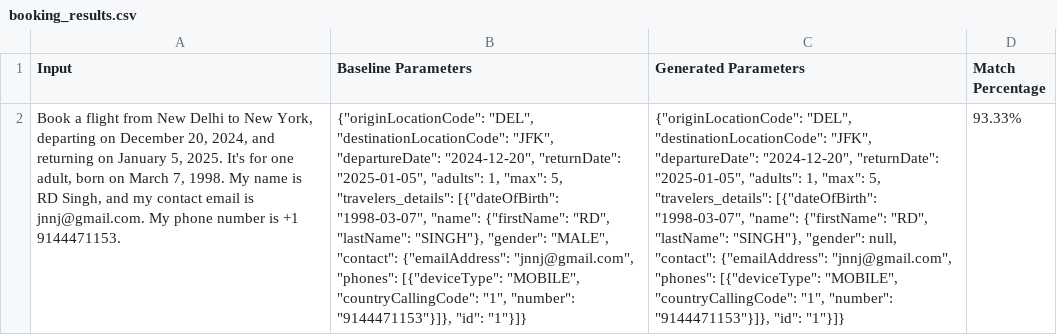
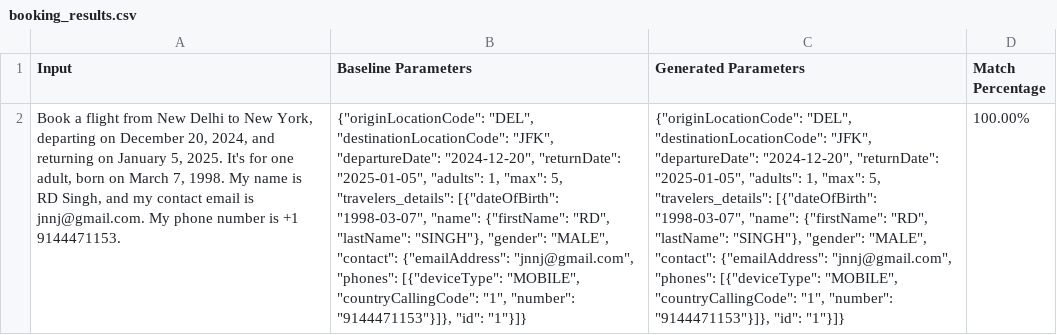
Before and after one commit to rattandeep1998/trip-genius, a CSV file: data/booking_results.csv, drawn as a sheet; the diff names each change by its address in the sheet, - before the commit and + after, or states it on an @@ line.

```diff
--- a/data/booking_results.csv
+++ b/data/booking_results.csv
-C2 (Generated Parameters): …"SINGH"}, "gender": null, "contact": {"emailAddress":…
+C2 (Generated Parameters): …"SINGH"}, "gender": "MALE", "contact": {"emailAddress":…
-D2 (Match Percentage): 93.33%
+D2 (Match Percentage): 100.00%
```
Also changed, not shown: data/travel_booking_dataset_short.csv, 4 other files.
